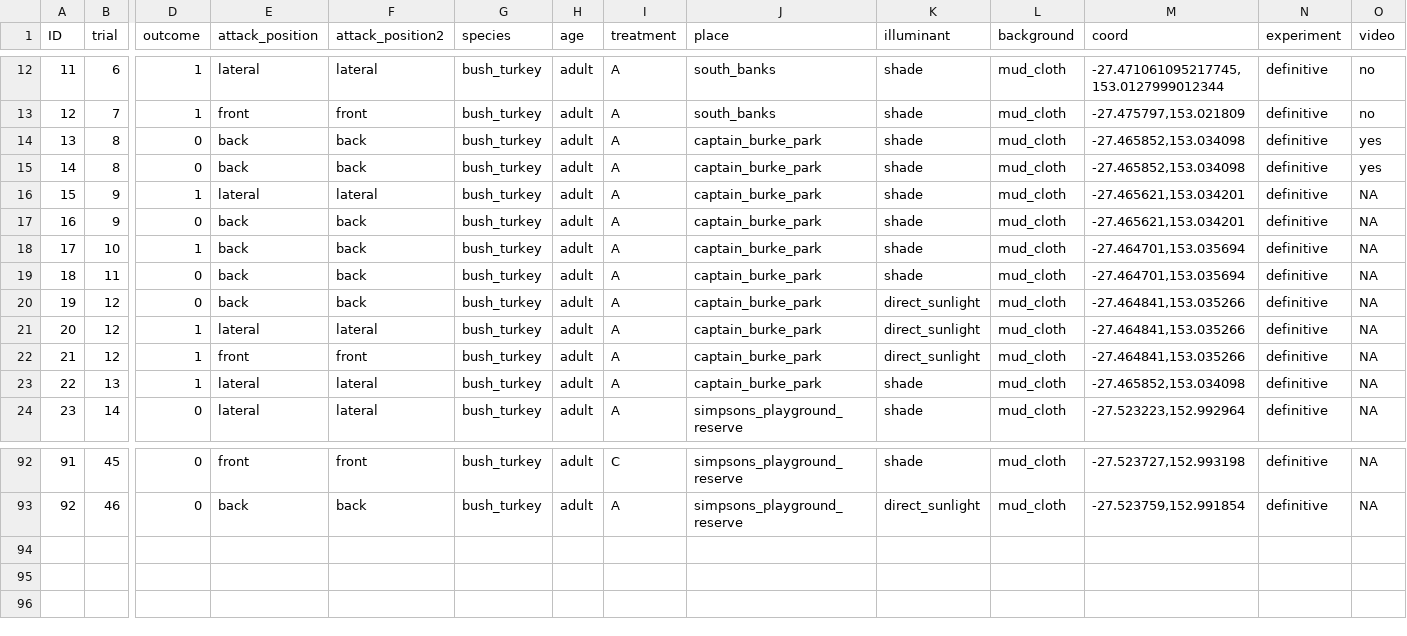
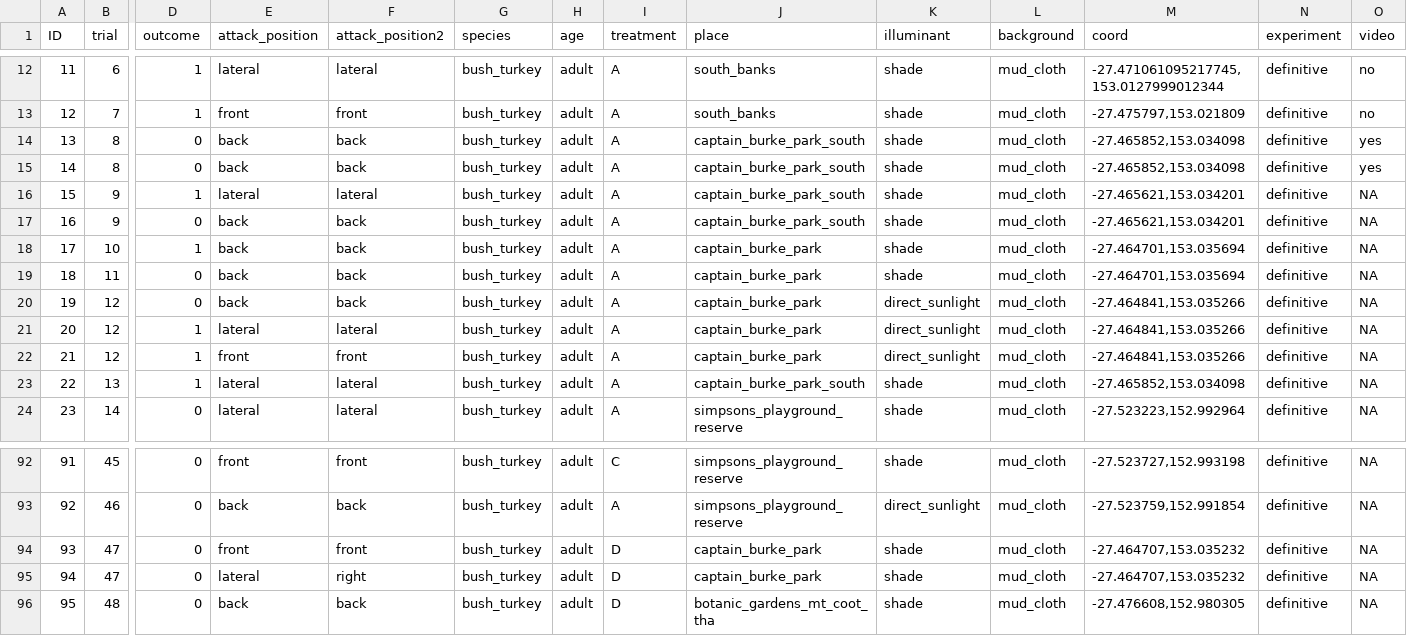
Before and after one commit to DiogoJackson/fiddlercrab_deflection, a CSV file: projeto_deflection/data/processed/data_deflection_processed.csv, drawn as a sheet; only a part is shown, gaps mark what is left out; rows hold the shown columns only; the diff names each change by its address in the sheet, - before the commit and + after, or states it on an @@ line.

```diff
--- a/projeto_deflection/data/processed/data_deflection_processed.csv
+++ b/projeto_deflection/data/processed/data_deflection_processed.csv
-J14:J17 (place): captain_burke_park
+J14:J17 (place): captain_burke_park_south
-J23 (place): captain_burke_park
+J23 (place): captain_burke_park_south
+row 94: 93 | 47 | 0 | front | front | bush_turkey | adult | D | captain_burke_park | shade | mud_cloth | -27.464707,153.035232 | definitive | NA
+row 95: 94 | 47 | 0 | lateral | right | bush_turkey | adult | D | captain_burke_park | shade | mud_cloth | -27.464707,153.035232 | definitive | NA
+row 96: 95 | 48 | 0 | back | back | bush_turkey | adult | D | botanic_gardens_mt_coot_tha | shade | mud_cloth | -27.476608,152.980305 | definitive | NA
```
Also changed, not shown: 1 other file.
